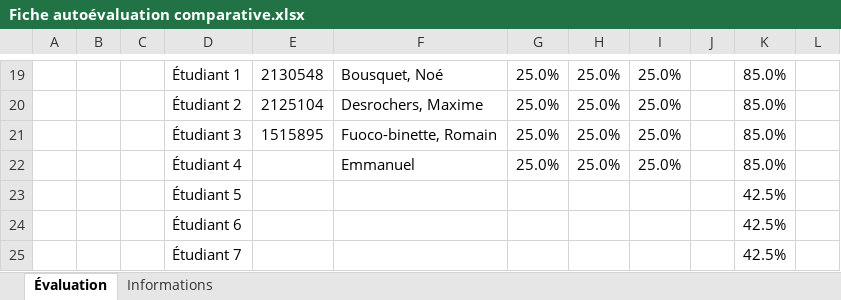
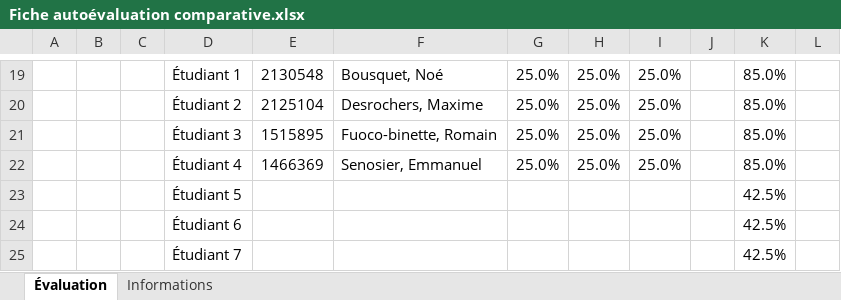
Before and after one commit to rhinos50/C52-KNN, an Excel workbook: énoncé/Fiche autoévaluation comparative.xlsx, sheet Évaluation, drawn as a sheet; only a part is shown, gaps mark what is left out; values as stored, in another font and other column widths than the file's, no borders; conditional formats not drawn; the diff names each change by its address in the sheet, - before the commit and + after, or states it on an @@ line.

```diff
--- a/énoncé/Fiche autoévaluation comparative.xlsx (sheet Évaluation)
+++ b/énoncé/Fiche autoévaluation comparative.xlsx (sheet Évaluation)
-E22: (empty)
+E22: 1466369
-F22: Emmanuel
+F22: Senosier, Emmanuel
```
Also changed, not shown: hidden cells, 9 other files.
